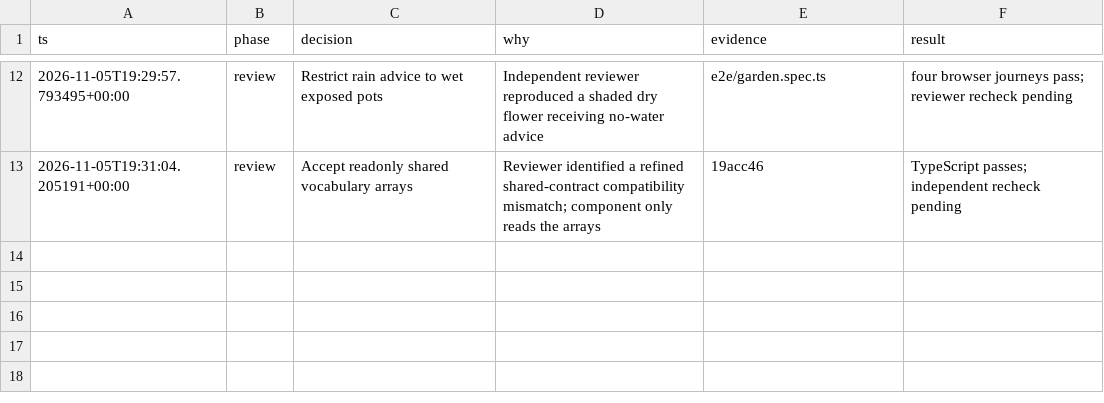
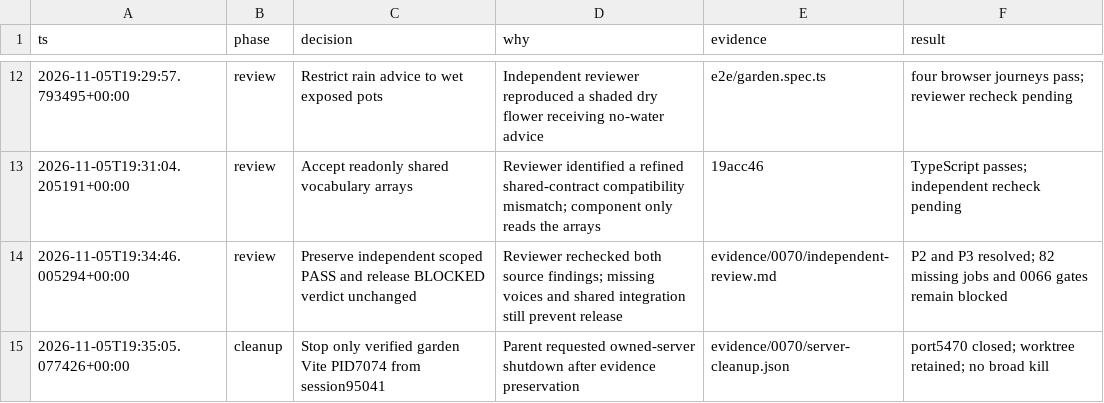
Before and after one commit to CallumHemsley/junyan, a TSV file: evidence/0070/decisions.tsv, drawn as a sheet; only a part is shown, gaps mark what is left out.

Commit message:
Preserve independent garden review and blocked release gates

```diff
--- a/evidence/0070/decisions.tsv
+++ b/evidence/0070/decisions.tsv
@@ -13 +13,3 @@ ts	phase	decision	why	evidence	result
 2026-11-05T19:31:04.205191+00:00	review	Accept readonly shared vocabulary arrays	Reviewer identified a refined shared-contract compatibility mismatch; component only reads the arrays	19acc46	TypeScript passes; independent recheck pending
+2026-11-05T19:34:46.005294+00:00	review	Preserve independent scoped PASS and release BLOCKED verdict unchanged	Reviewer rechecked both source findings; missing voices and shared integration still prevent release	evidence/0070/independent-review.md	P2 and P3 resolved; 82 missing jobs and 0066 gates remain blocked
+2026-11-05T19:35:05.077426+00:00	cleanup	Stop only verified garden Vite PID7074 from session95041	Parent requested owned-server shutdown after evidence preservation	evidence/0070/server-cleanup.json	port5470 closed; worktree retained; no broad kill
```
Also changed, not shown: 8 other files.
